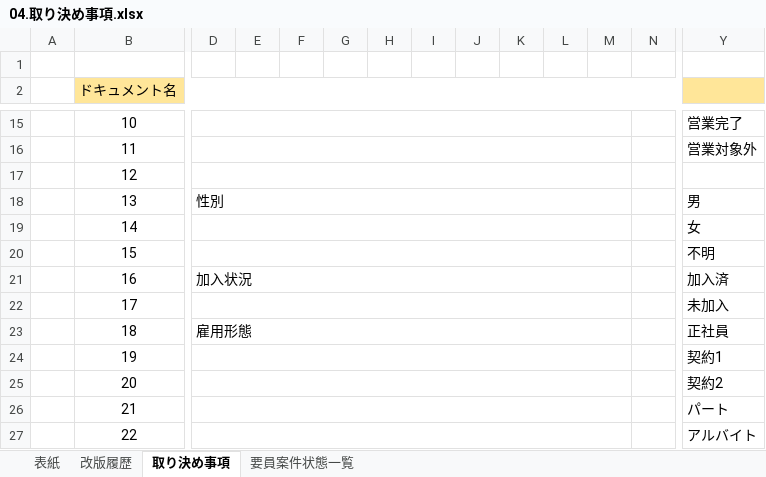
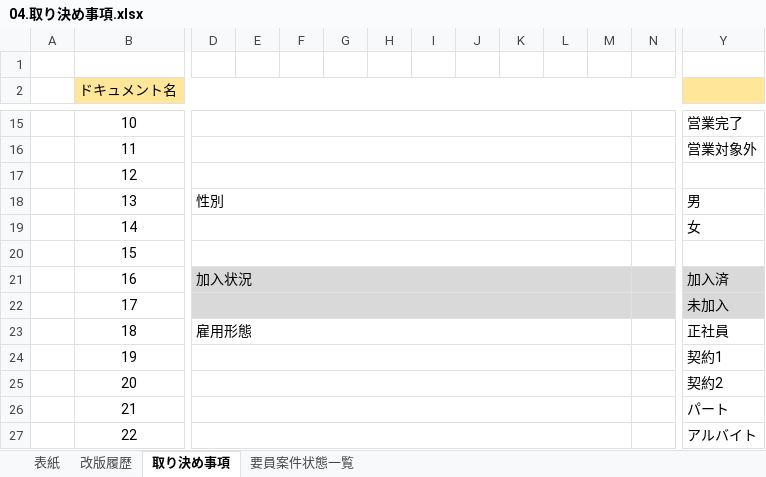
Before and after one commit to mutuki-2020/workSpace, an Excel workbook: baseDesign/基本設計/04.取り決め事項.xlsx, sheet 取り決め事項, drawn as a sheet; only a part is shown, gaps mark what is left out; values as stored, in another font and other column widths than the file's, no borders; conditional formats not drawn; the diff covers the shown part only; the diff names each change by its address in the sheet, - before the commit and + after, or states it on an @@ line.

```diff
--- a/baseDesign/基本設計/04.取り決め事項.xlsx (sheet 取り決め事項)
+++ b/baseDesign/基本設計/04.取り決め事項.xlsx (sheet 取り決め事項)
-Y20: 不明
+Y20: (empty)
-D21:Y22 fill: none
+D21:Y22 fill: #D9D9D9
```
Also changed, not shown: 27 added rows, 21 edited cells and cell formats elsewhere in this sheet, baseDesign/基本設計/ER図.xlsx, 4 other files.
